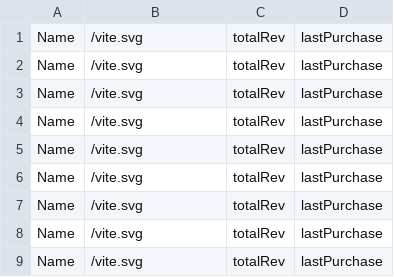
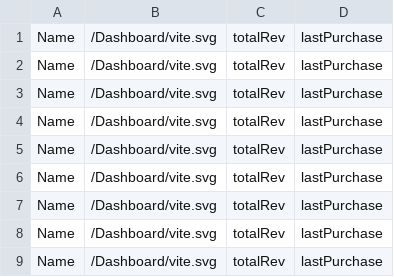
Before and after one commit to nick-fite/Dashboard, a CSV file: public/TestCSV.csv, drawn as a sheet.

```diff
--- a/public/TestCSV.csv
+++ b/public/TestCSV.csv
@@ -1,9 +1,9 @@
-Name,/vite.svg,totalRev,lastPurchase
-Name,/vite.svg,totalRev,lastPurchase
-Name,/vite.svg,totalRev,lastPurchase
-Name,/vite.svg,totalRev,lastPurchase
-Name,/vite.svg,totalRev,lastPurchase
-Name,/vite.svg,totalRev,lastPurchase
-Name,/vite.svg,totalRev,lastPurchase
-Name,/vite.svg,totalRev,lastPurchase
-Name,/vite.svg,totalRev,lastPurchase
+Name,/Dashboard/vite.svg,totalRev,lastPurchase
+Name,/Dashboard/vite.svg,totalRev,lastPurchase
+Name,/Dashboard/vite.svg,totalRev,lastPurchase
+Name,/Dashboard/vite.svg,totalRev,lastPurchase
+Name,/Dashboard/vite.svg,totalRev,lastPurchase
+Name,/Dashboard/vite.svg,totalRev,lastPurchase
+Name,/Dashboard/vite.svg,totalRev,lastPurchase
+Name,/Dashboard/vite.svg,totalRev,lastPurchase
+Name,/Dashboard/vite.svg,totalRev,lastPurchase
```
Also changed, not shown: 6 other files.
